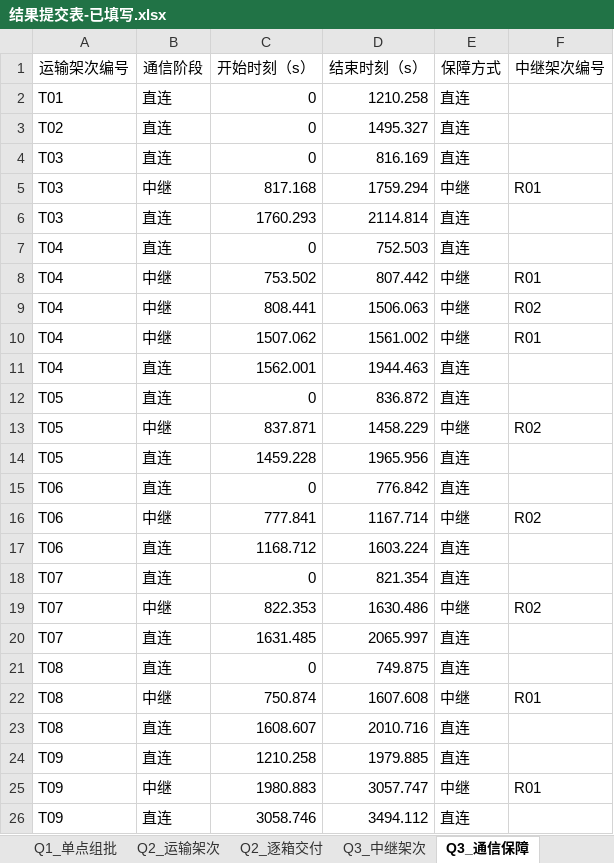
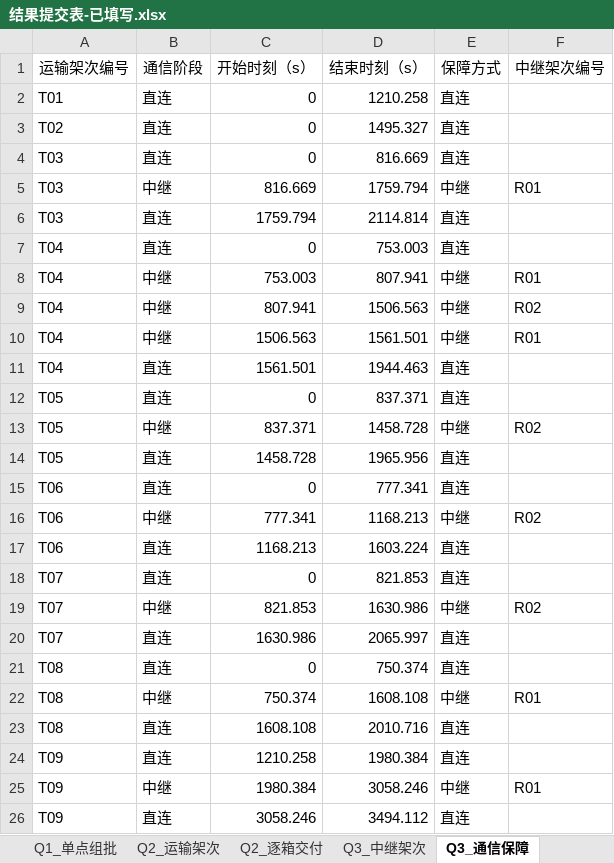
Before and after one commit to 1147426025lu-bot/-, an Excel workbook: 结果提交表-已填写.xlsx, sheet Q3_通信保障, drawn as a sheet; only a part is shown; values as stored, in another font and other column widths than the file's, no borders; the diff covers the shown part only; the diff names each change by its address in the sheet, - before the commit and + after, or states it on an @@ line.

```diff
--- a/结果提交表-已填写.xlsx (sheet Q3_通信保障)
+++ b/结果提交表-已填写.xlsx (sheet Q3_通信保障)
-D4 (结束时刻（s）): 816.169
+D4 (结束时刻（s）): 816.669
-C5 (开始时刻（s）): 817.168
+C5 (开始时刻（s）): 816.669
-D5 (结束时刻（s）): 1759.294
+D5 (结束时刻（s）): 1759.794
-C6 (开始时刻（s）): 1760.293
+C6 (开始时刻（s）): 1759.794
-D7 (结束时刻（s）): 752.503
+D7 (结束时刻（s）): 753.003
-C8 (开始时刻（s）): 753.502
+C8 (开始时刻（s）): 753.003
-D8 (结束时刻（s）): 807.442
+D8 (结束时刻（s）): 807.941
-C9 (开始时刻（s）): 808.441
+C9 (开始时刻（s）): 807.941
-D9 (结束时刻（s）): 1506.063
+D9 (结束时刻（s）): 1506.563
-C10 (开始时刻（s）): 1507.062
+C10 (开始时刻（s）): 1506.563
-D10 (结束时刻（s）): 1561.002
+D10 (结束时刻（s）): 1561.501
-C11 (开始时刻（s）): 1562.001
+C11 (开始时刻（s）): 1561.501
-D12 (结束时刻（s）): 836.872
+D12 (结束时刻（s）): 837.371
-C13 (开始时刻（s）): 837.871
+C13 (开始时刻（s）): 837.371
-D13 (结束时刻（s）): 1458.229
+D13 (结束时刻（s）): 1458.728
-C14 (开始时刻（s）): 1459.228
+C14 (开始时刻（s）): 1458.728
-D15 (结束时刻（s）): 776.842
+D15 (结束时刻（s）): 777.341
-C16 (开始时刻（s）): 777.841
+C16 (开始时刻（s）): 777.341
-D16 (结束时刻（s）): 1167.714
+D16 (结束时刻（s）): 1168.213
-C17 (开始时刻（s）): 1168.712
+C17 (开始时刻（s）): 1168.213
-D18 (结束时刻（s）): 821.354
+D18 (结束时刻（s）): 821.853
-C19 (开始时刻（s）): 822.353
+C19 (开始时刻（s）): 821.853
-D19 (结束时刻（s）): 1630.486
+D19 (结束时刻（s）): 1630.986
-C20 (开始时刻（s）): 1631.485
+C20 (开始时刻（s）): 1630.986
-D21 (结束时刻（s）): 749.875
+D21 (结束时刻（s）): 750.374
-C22 (开始时刻（s）): 750.874
+C22 (开始时刻（s）): 750.374
-D22 (结束时刻（s）): 1607.608
+D22 (结束时刻（s）): 1608.108
-C23 (开始时刻（s）): 1608.607
+C23 (开始时刻（s）): 1608.108
-D24 (结束时刻（s）): 1979.885
+D24 (结束时刻（s）): 1980.384
-C25 (开始时刻（s）): 1980.883
+C25 (开始时刻（s）): 1980.384
-D25 (结束时刻（s）): 3057.747
+D25 (结束时刻（s）): 3058.246
-C26 (开始时刻（s）): 3058.746
+C26 (开始时刻（s）): 3058.246
```
Also changed, not shown: 70 edited cells elsewhere in this sheet, sheet Q1_单点组批, sheet Q4_分区配置, 53 other files.
